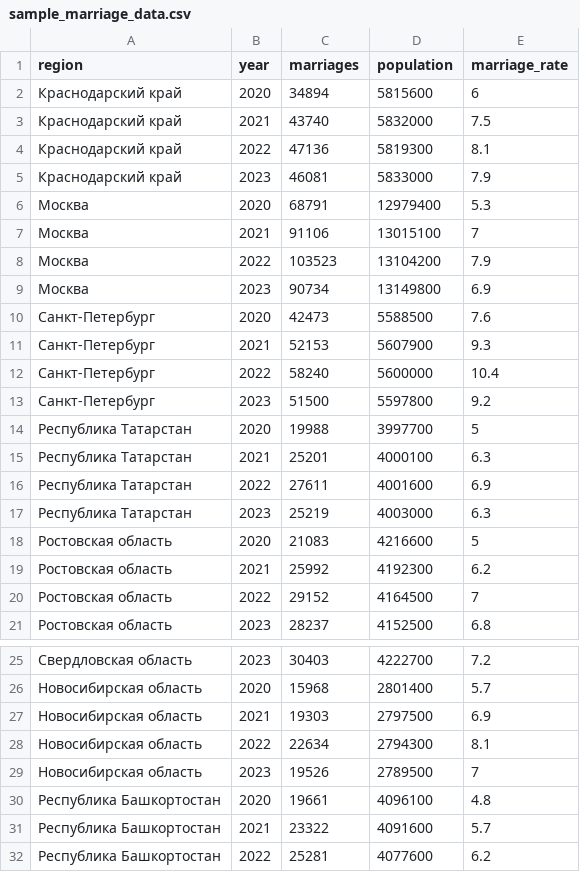
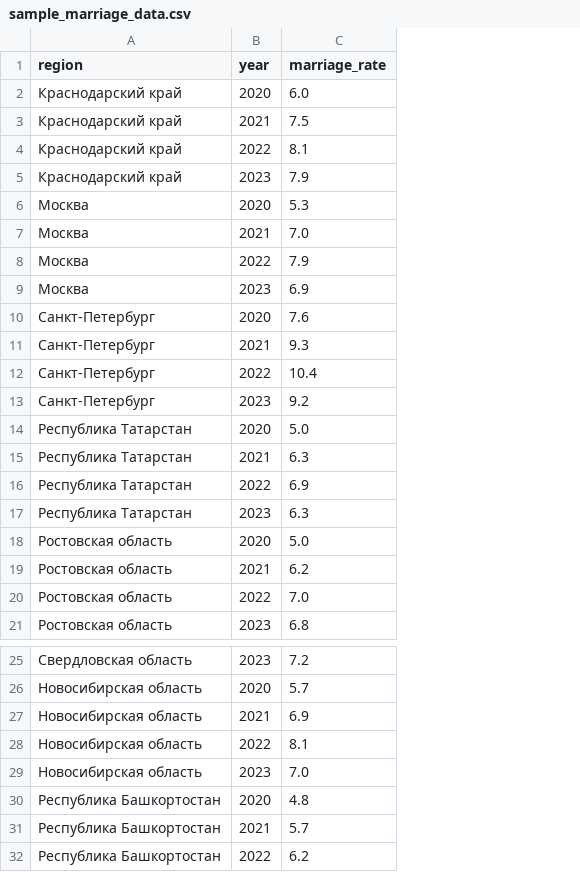
Before and after one commit to Enotlate/marriage-forecast-system, a CSV file: data/sample_marriage_data.csv, drawn as a sheet; only a part is shown, gaps mark what is left out; removed rows and columns are numbered as before the commit, all else as after; the diff names each change by its address in the sheet, - before the commit and + after, or states it on an @@ line.

Commit message:
data: use marriage table data through 2025

```diff
--- a/data/sample_marriage_data.csv
+++ b/data/sample_marriage_data.csv
-column C (marriages), rows 2-21: 34894 | 43740 | 47136 | 46081 | 68791 | 91106 | 103523 | 90734 | 42473 | 52153 | 58240 | 51500 | 19988 | 25201 | 27611 | 25219 | 21083 | 25992 | 29152 | 28237; rows 25-32: 30403 | 15968 | 19303 | 22634 | 19526 | 19661 | 23322 | 25281
-column D (population), rows 2-21: 5815600 | 5832000 | 5819300 | 5833000 | 12979400 | 13015100 | 13104200 | 13149800 | 5588500 | 5607900 | 5600000 | 5597800 | 3997700 | 4000100 | 4001600 | 4003000 | 4216600 | 4192300 | 4164500 | 4152500; rows 25-32: 4222700 | 2801400 | 2797500 | 2794300 | 2789500 | 4096100 | 4091600 | 4077600
-C2 (marriage_rate): 6
+C2 (marriage_rate): 6.0
-C7 (marriage_rate): 7
+C7 (marriage_rate): 7.0
-C14 (marriage_rate): 5
+C14 (marriage_rate): 5.0
-C18 (marriage_rate): 5
+C18 (marriage_rate): 5.0
-C20 (marriage_rate): 7
+C20 (marriage_rate): 7.0
-C29 (marriage_rate): 7
+C29 (marriage_rate): 7.0
```
Also changed, not shown: 7 other files.
